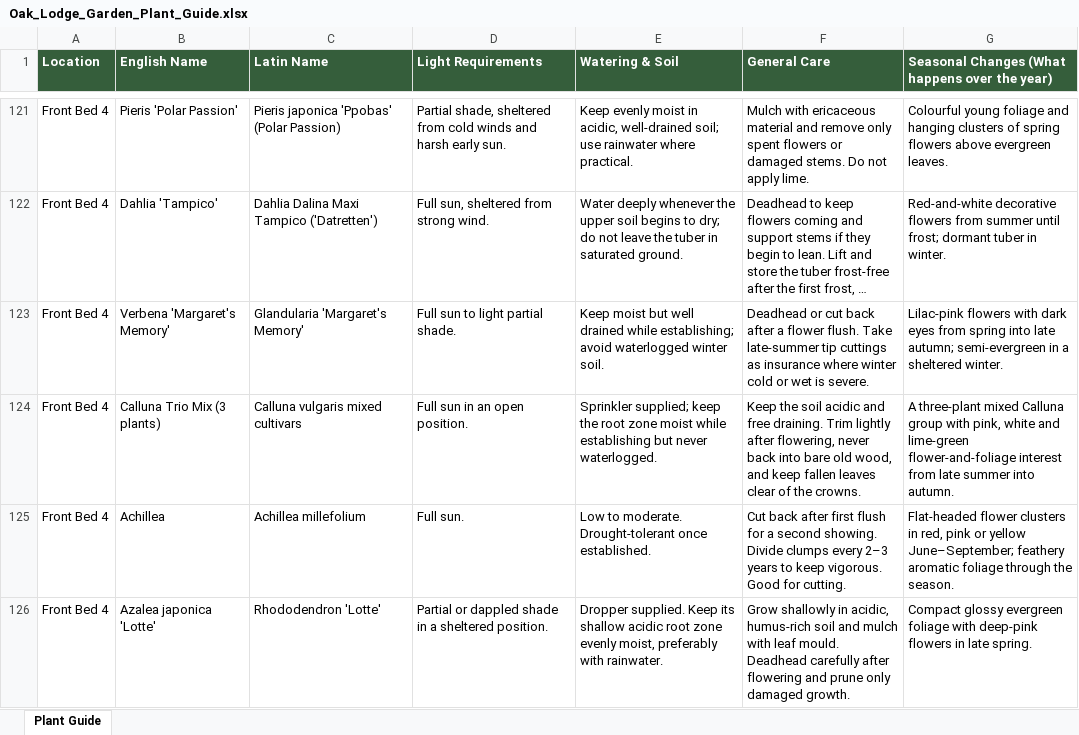
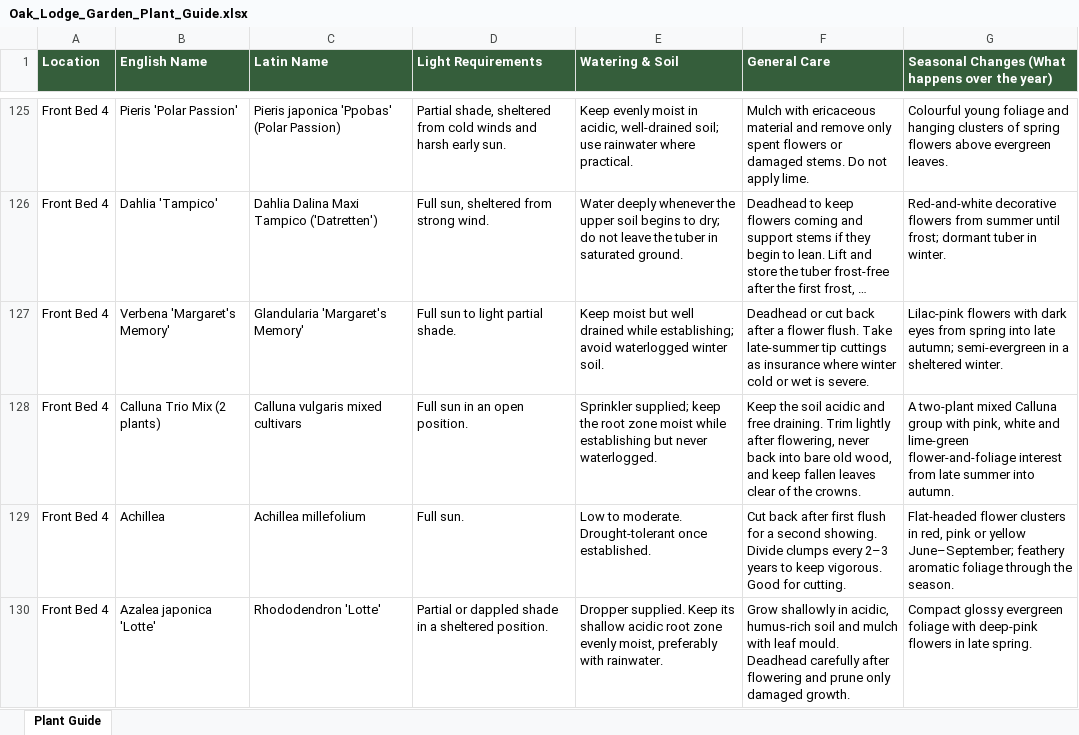
Before and after one commit to Gymshark-Brad/oak-lodge-garden, an Excel workbook: Oak_Lodge_Garden_Plant_Guide.xlsx, sheet Plant Guide, drawn as a sheet; only a part is shown, gaps mark what is left out; long unchanged cells end in …; values as stored, in another font and other column widths than the file's, no borders; addresses are those after the commit; the diff covers the shown part only; the diff names each change by its address in the sheet, - before the commit and + after, or states it on an @@ line.

```diff
--- a/Oak_Lodge_Garden_Plant_Guide.xlsx (sheet Plant Guide)
+++ b/Oak_Lodge_Garden_Plant_Guide.xlsx (sheet Plant Guide)
-B128 (English Name): Calluna Trio Mix (3 plants)
+B128 (English Name): Calluna Trio Mix (2 plants)
-G128: A three-plant mixed Calluna…
+G128: A two-plant mixed Calluna…
```
Also changed, not shown: 7 added rows, 1 removed row and 18 edited cells elsewhere in this sheet, 52 other files.
